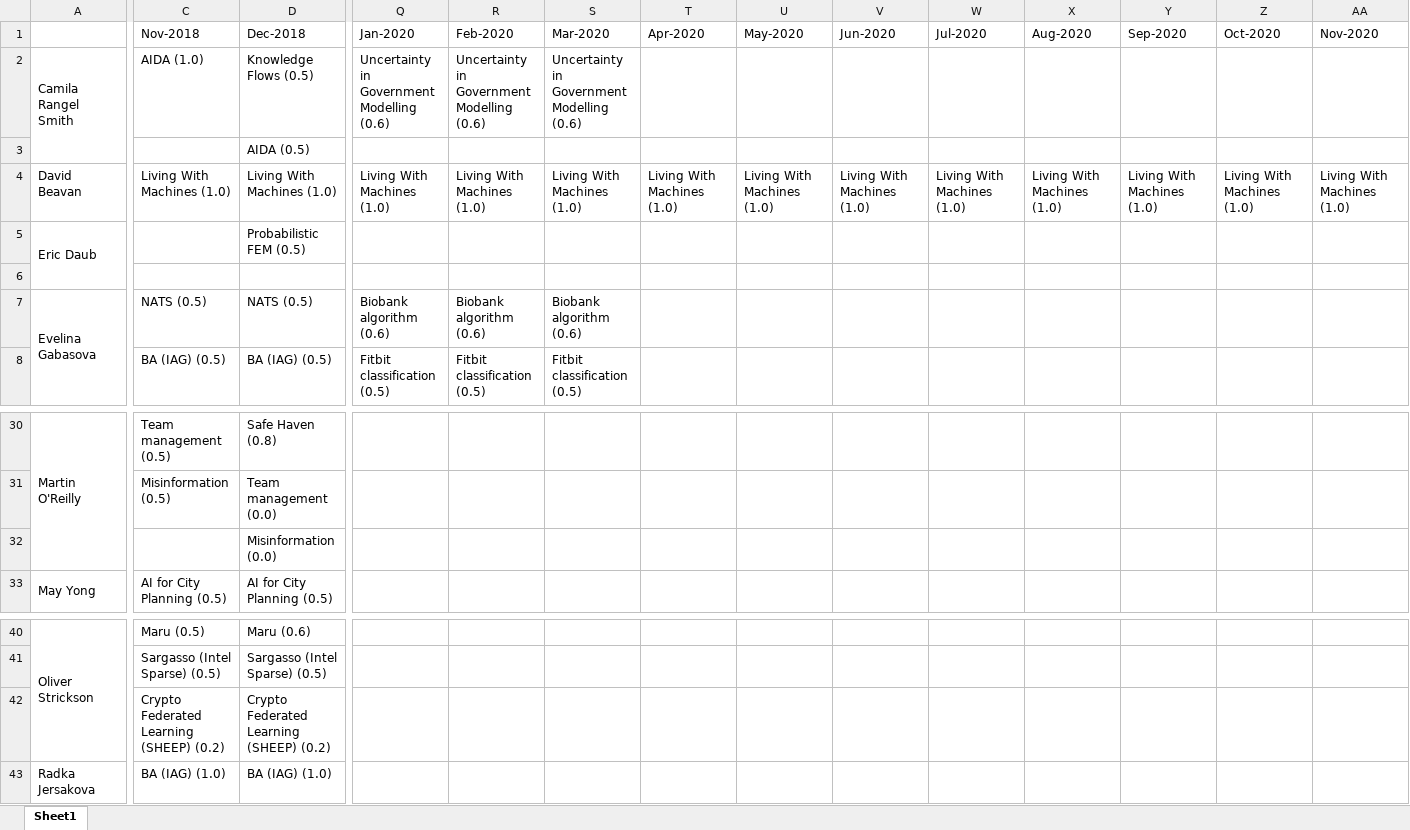
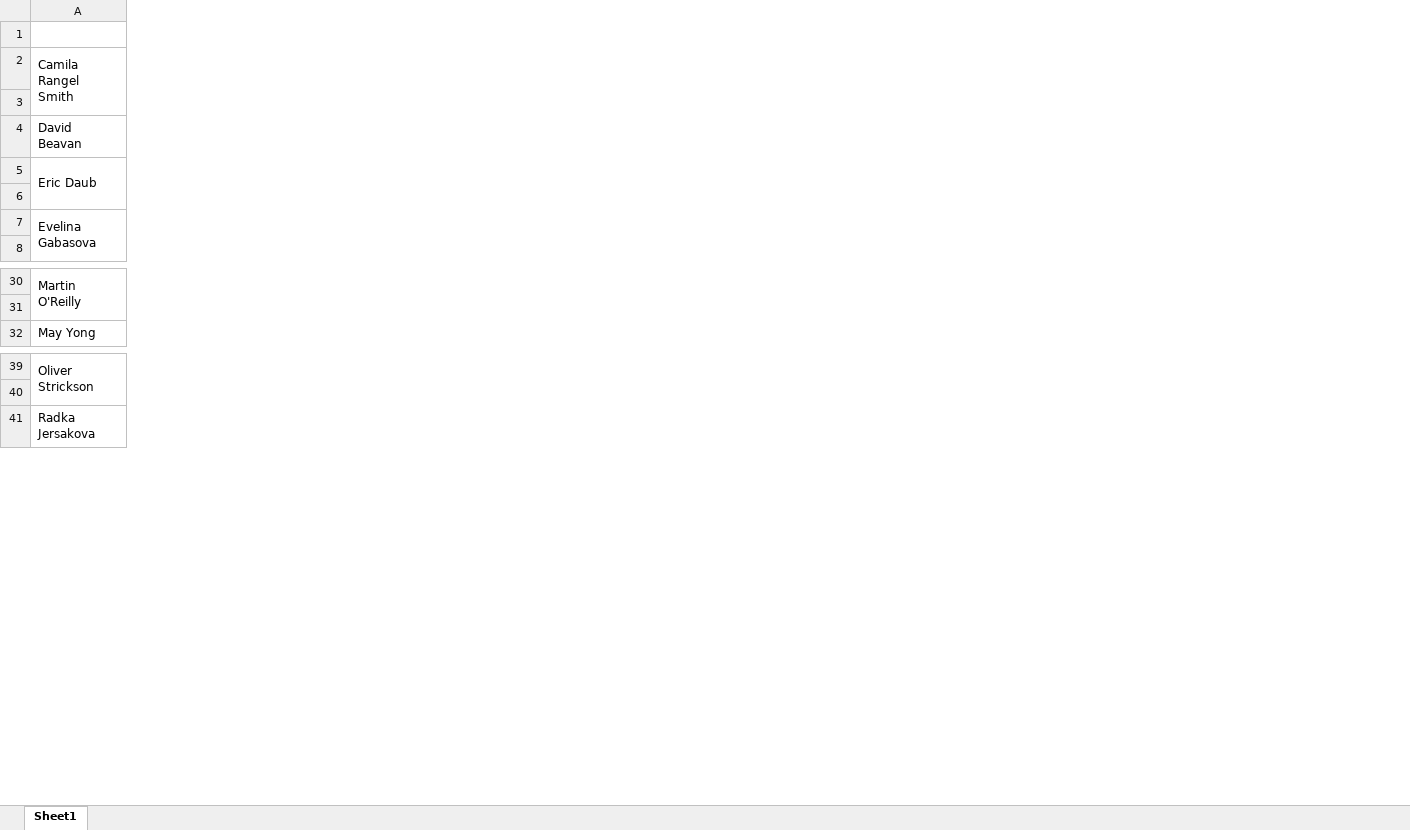
Before and after one commit to alan-turing-institute/WimbledonPlanner, an Excel workbook: vis/people_sheet.xlsx, sheet Sheet1, drawn as a sheet; only a part is shown, gaps mark what is left out; values as stored, in another font and other column widths than the file's, no cell formats; rows hold the shown columns only; the diff covers the shown part only; the diff names each change by its address in the sheet, - before the commit and + after, or states it on an @@ line.

```diff
--- a/vis/people_sheet.xlsx (sheet Sheet1)
+++ b/vis/people_sheet.xlsx (sheet Sheet1)
-column C (Nov-2018), rows 2-8: AIDA (1.0) |  | Living With Machines (1.0) |  |  | NATS (0.5) | BA (IAG) (0.5); rows 30-31: Team management (0.5) | Misinformation (0.5); row 33: AI for City Planning (0.5); rows 40-41: Maru (0.5) | Sargasso (Intel Sparse) (0.5); row 43: BA (IAG) (1.0)
-column D (Dec-2018), rows 2-8: Knowledge Flows (0.5) | AIDA (0.5) | Living With Machines (1.0) | Probabilistic FEM (0.5) |  | NATS (0.5) | BA (IAG) (0.5); rows 30-31: Safe Haven (0.8) | Team management (0.0); row 33: AI for City Planning (0.5); rows 40-41: Maru (0.6) | Sargasso (Intel Sparse) (0.5); row 43: BA (IAG) (1.0)
-column Q (Jan-2020), rows 2-8: Uncertainty in Government Modelling (0.6) |  | Living With Machines (1.0) |  |  | Biobank algorithm (0.6) | Fitbit classification (0.5)
-column R (Feb-2020), rows 2-8: Uncertainty in Government Modelling (0.6) |  | Living With Machines (1.0) |  |  | Biobank algorithm (0.6) | Fitbit classification (0.5)
-column S (Mar-2020), rows 2-8: Uncertainty in Government Modelling (0.6) |  | Living With Machines (1.0) |  |  | Biobank algorithm (0.6) | Fitbit classification (0.5)
-column T (Apr-2020), row 4: Living With Machines (1.0)
-column U (May-2020), row 4: Living With Machines (1.0)
-column V (Jun-2020), row 4: Living With Machines (1.0)
-column W (Jul-2020), row 4: Living With Machines (1.0)
-column X (Aug-2020), row 4: Living With Machines (1.0)
-column Y (Sep-2020), row 4: Living With Machines (1.0)
-column Z (Oct-2020), row 4: Living With Machines (1.0)
-column AA (Nov-2020), row 4: Living With Machines (1.0)
-row 32:  |  | Misinformation (0.0)
-row 42:  | Crypto Federated Learning (SHEEP) (0.2) | Crypto Federated Learning (SHEEP) (0.2)
```
Also changed, not shown: 4 removed columns elsewhere in this sheet, cell formats, vis/project_sheet.xlsx, 4 other files.
